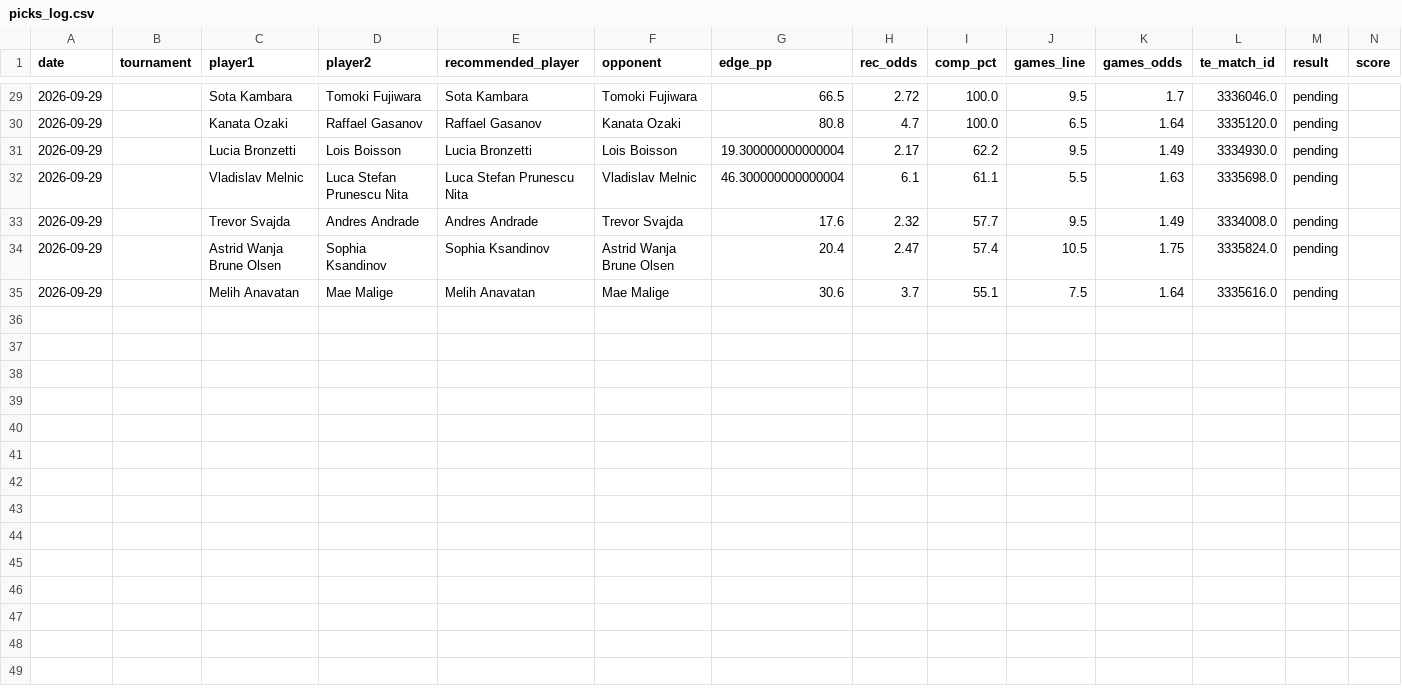
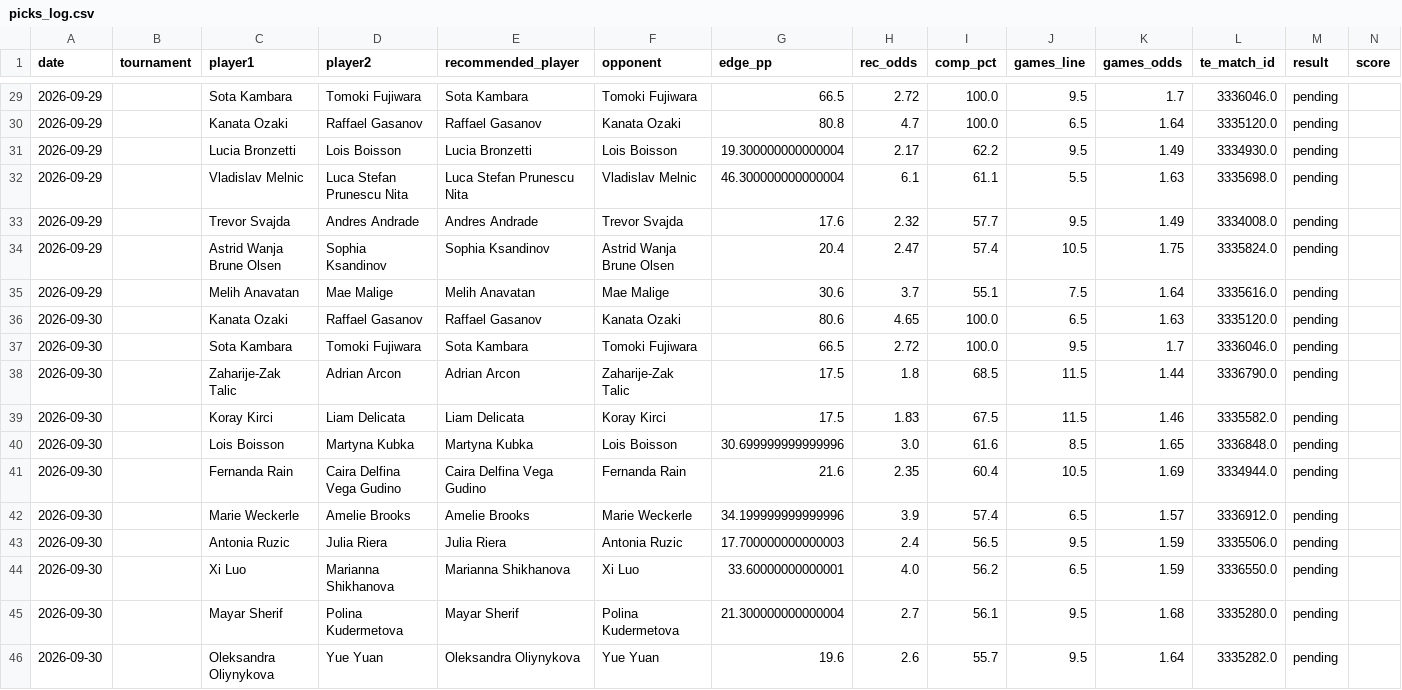
Before and after one commit to andrei0182/tenis, a CSV file: stats/picks_log.csv, drawn as a sheet; only a part is shown, gaps mark what is left out; rows hold the shown columns only; the diff names each change by its address in the sheet, - before the commit and + after, or states it on an @@ line.

```diff
--- a/stats/picks_log.csv
+++ b/stats/picks_log.csv
+row 36: 2026-09-30 |  | Kanata Ozaki | Raffael Gasanov | Raffael Gasanov | Kanata Ozaki | 80.6 | 4.65 | 100.0 | 6.5 | 1.63 | 3335120.0 | pending
+row 37: 2026-09-30 |  | Sota Kambara | Tomoki Fujiwara | Sota Kambara | Tomoki Fujiwara | 66.5 | 2.72 | 100.0 | 9.5 | 1.7 | 3336046.0 | pending
+row 38: 2026-09-30 |  | Zaharije-Zak Talic | Adrian Arcon | Adrian Arcon | Zaharije-Zak Talic | 17.5 | 1.8 | 68.5 | 11.5 | 1.44 | 3336790.0 | pending
+row 39: 2026-09-30 |  | Koray Kirci | Liam Delicata | Liam Delicata | Koray Kirci | 17.5 | 1.83 | 67.5 | 11.5 | 1.46 | 3335582.0 | pending
+row 40: 2026-09-30 |  | Lois Boisson | Martyna Kubka | Martyna Kubka | Lois Boisson | 30.699999999999996 | 3.0 | 61.6 | 8.5 | 1.65 | 3336848.0 | pending
+row 41: 2026-09-30 |  | Fernanda Rain | Caira Delfina Vega Gudino | Caira Delfina Vega Gudino | Fernanda Rain | 21.6 | 2.35 | 60.4 | 10.5 | 1.69 | 3334944.0 | pending
+row 42: 2026-09-30 |  | Marie Weckerle | Amelie Brooks | Amelie Brooks | Marie Weckerle | 34.199999999999996 | 3.9 | 57.4 | 6.5 | 1.57 | 3336912.0 | pending
+row 43: 2026-09-30 |  | Antonia Ruzic | Julia Riera | Julia Riera | Antonia Ruzic | 17.700000000000003 | 2.4 | 56.5 | 9.5 | 1.59 | 3335506.0 | pending
+row 44: 2026-09-30 |  | Xi Luo | Marianna Shikhanova | Marianna Shikhanova | Xi Luo | 33.60000000000001 | 4.0 | 56.2 | 6.5 | 1.59 | 3336550.0 | pending
+row 45: 2026-09-30 |  | Mayar Sherif | Polina Kudermetova | Mayar Sherif | Polina Kudermetova | 21.300000000000004 | 2.7 | 56.1 | 9.5 | 1.68 | 3335280.0 | pending
+row 46: 2026-09-30 |  | Oleksandra Oliynykova | Yue Yuan | Oleksandra Oliynykova | Yue Yuan | 19.6 | 2.6 | 55.7 | 9.5 | 1.64 | 3335282.0 | pending
```
Also changed, not shown: stats/recommendation_stats.csv, 1 other file.
